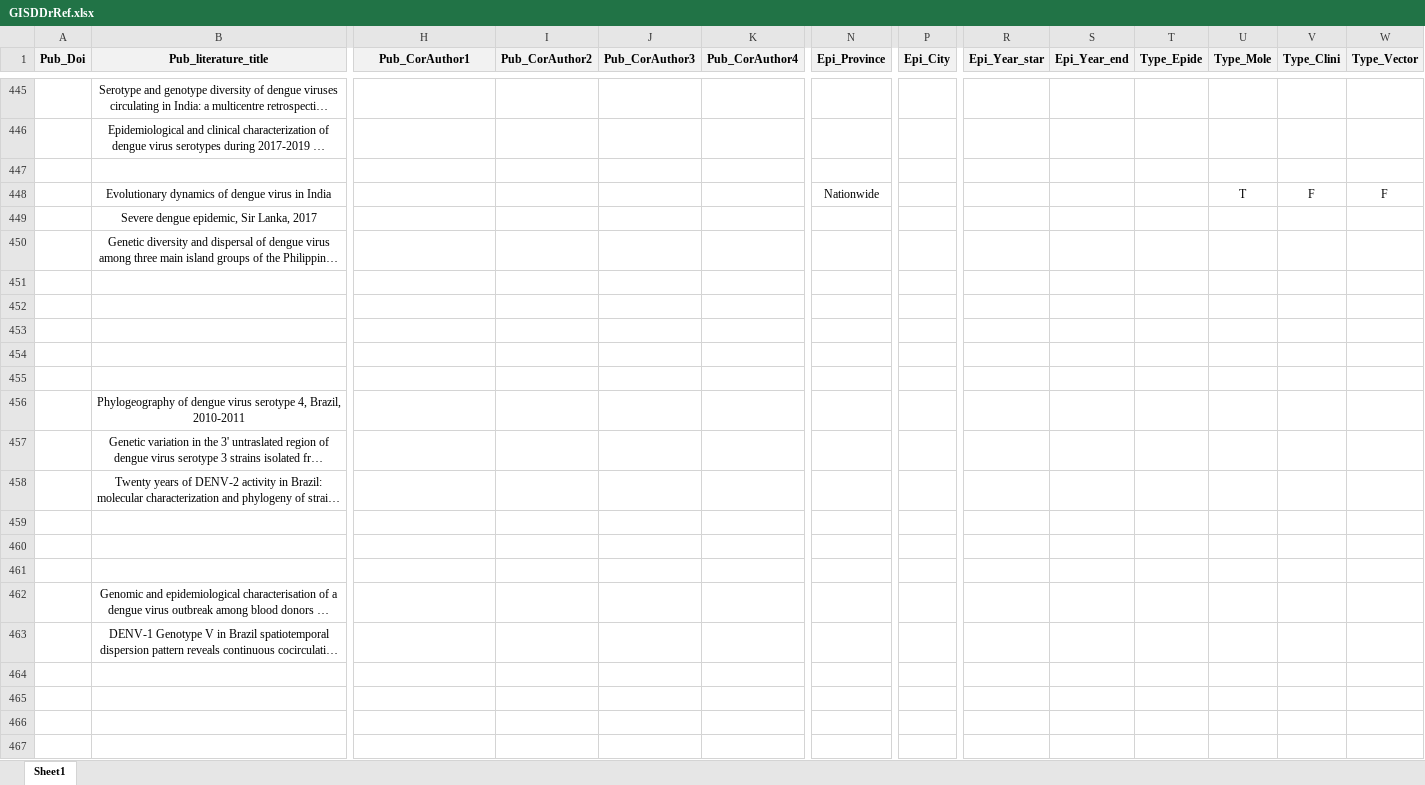
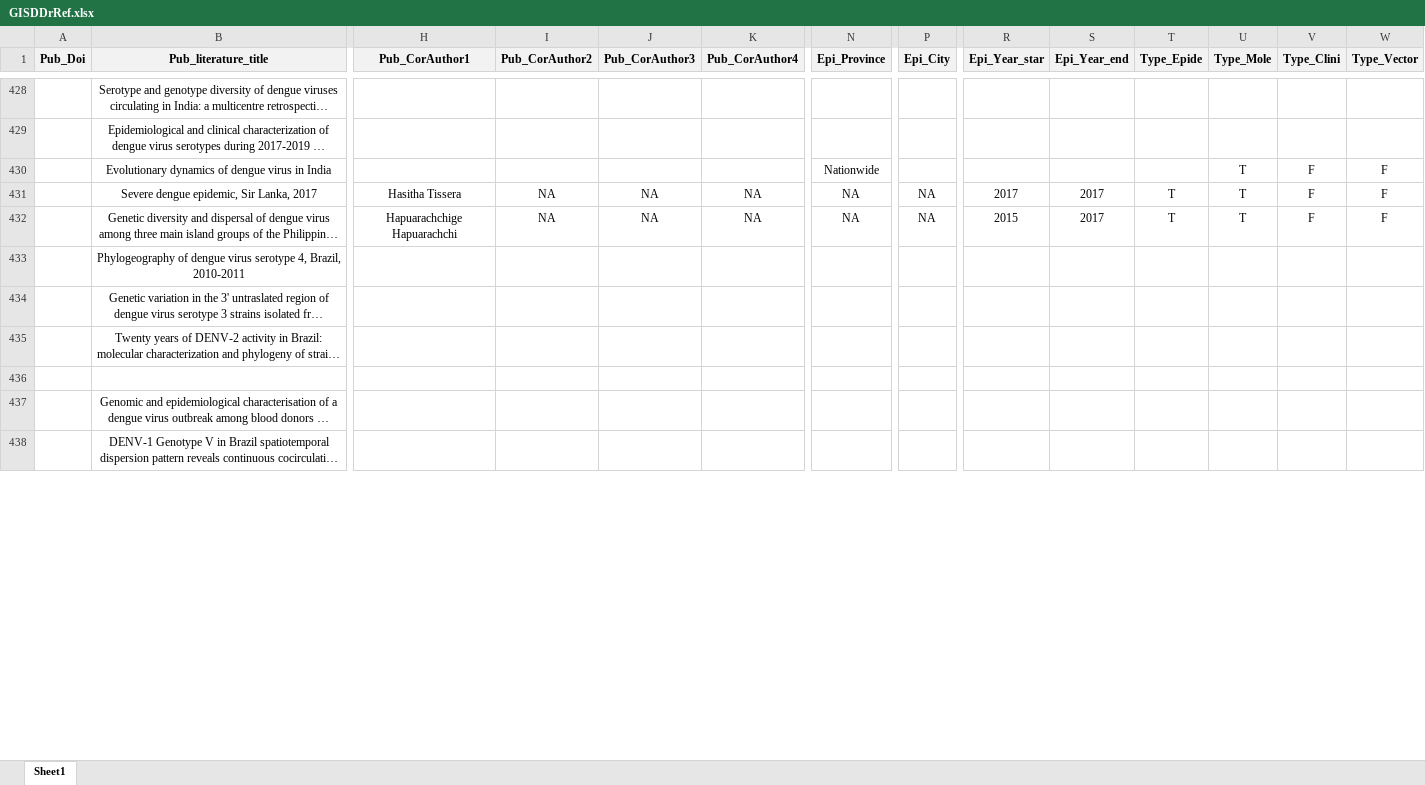
Before and after one commit to GuoXiang9399/GISDDrRef, an Excel workbook: Data/GISDDrRef.xlsx, sheet Sheet1, drawn as a sheet; only a part is shown, gaps mark what is left out; long unchanged cells end in …; values as stored, in another font and other column widths than the file's, no borders; removed rows and columns are numbered as before the commit, all else as after; rows hold the shown columns only; the diff covers the shown part only; the diff names each change by its address in the sheet, - before the commit and + after, or states it on an @@ line.

Commit message:
Update GISDDrRef.xlsx

```diff
--- a/Data/GISDDrRef.xlsx (sheet Sheet1)
+++ b/Data/GISDDrRef.xlsx (sheet Sheet1)
-row 447: (empty)
-H431 (Pub_CorAuthor1): (empty)
+H431 (Pub_CorAuthor1): Hasitha Tissera
-I431:I432 (Pub_CorAuthor2): (empty)
+I431:I432 (Pub_CorAuthor2): NA
-J431:J432 (Pub_CorAuthor3): (empty)
+J431:J432 (Pub_CorAuthor3): NA
-K431:K432 (Pub_CorAuthor4): (empty)
+K431:K432 (Pub_CorAuthor4): NA
-N431:N432 (Epi_Province): (empty)
+N431:N432 (Epi_Province): NA
-P431:P432 (Epi_City): (empty)
+P431:P432 (Epi_City): NA
-R431 (Epi_Year_star): (empty)
+R431 (Epi_Year_star): 2017
-S431:S432 (Epi_Year_end): (empty)
+S431:S432 (Epi_Year_end): 2017
-T431:T432 (Type_Epide): (empty)
+T431:T432 (Type_Epide): T
-U431:U432 (Type_Mole): (empty)
+U431:U432 (Type_Mole): T
-V431:V432 (Type_Clini): (empty)
+V431:V432 (Type_Clini): F
-W431:W432 (Type_Vector): (empty)
+W431:W432 (Type_Vector): F
-H432 (Pub_CorAuthor1): (empty)
+H432 (Pub_CorAuthor1): Hapuarachchige Hapuarachchi
-R432 (Epi_Year_star): (empty)
+R432 (Epi_Year_star): 2015
-row 451: (empty)
-row 452: (empty)
-row 453: (empty)
-row 454: (empty)
-row 455: (empty)
-row 459: (empty)
-row 461: (empty)
-row 464: (empty)
-row 465: (empty)
-row 466: (empty)
-row 467: (empty)
```
Also changed, not shown: 2 added rows, 28 removed rows and 387 edited cells elsewhere in this sheet.
